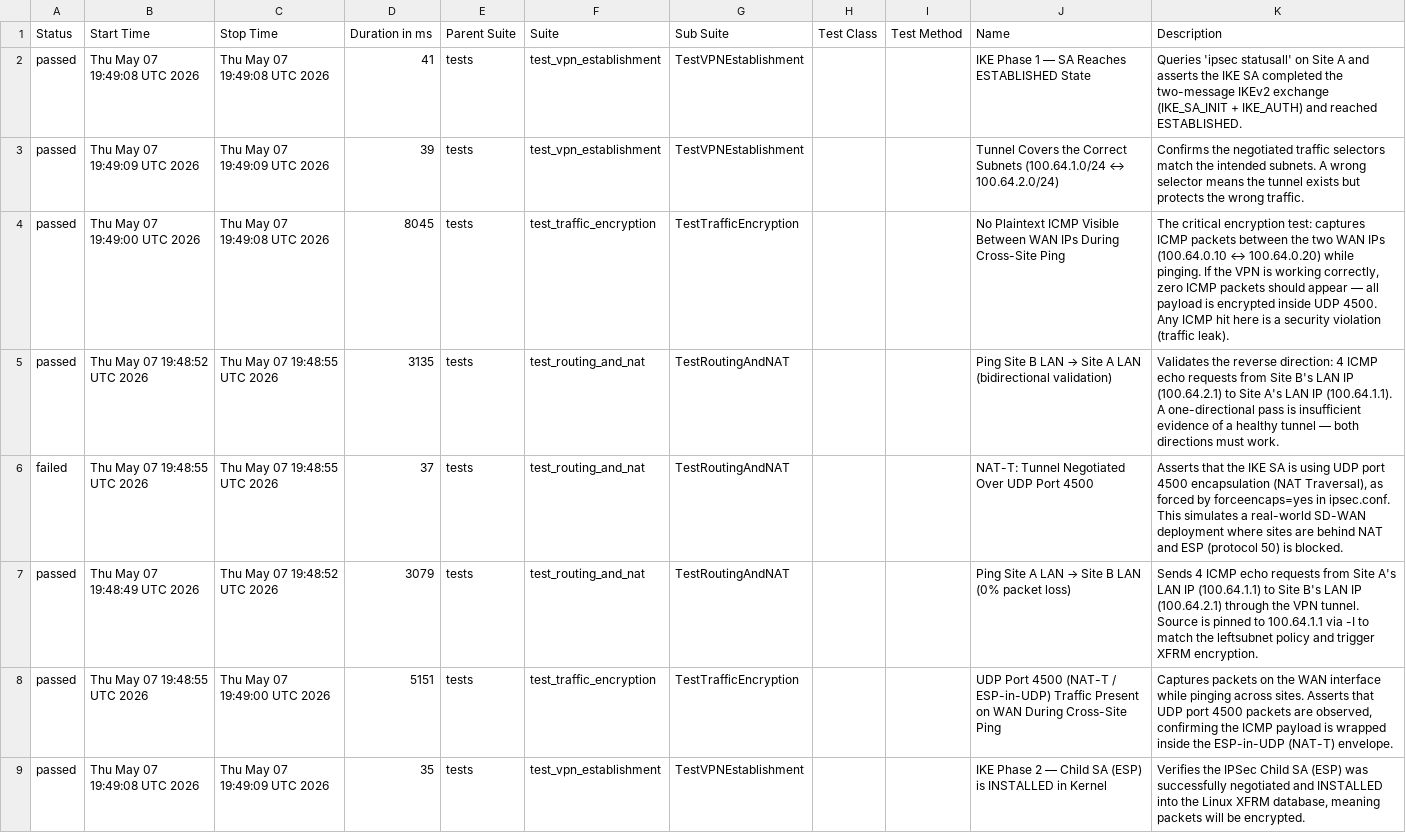
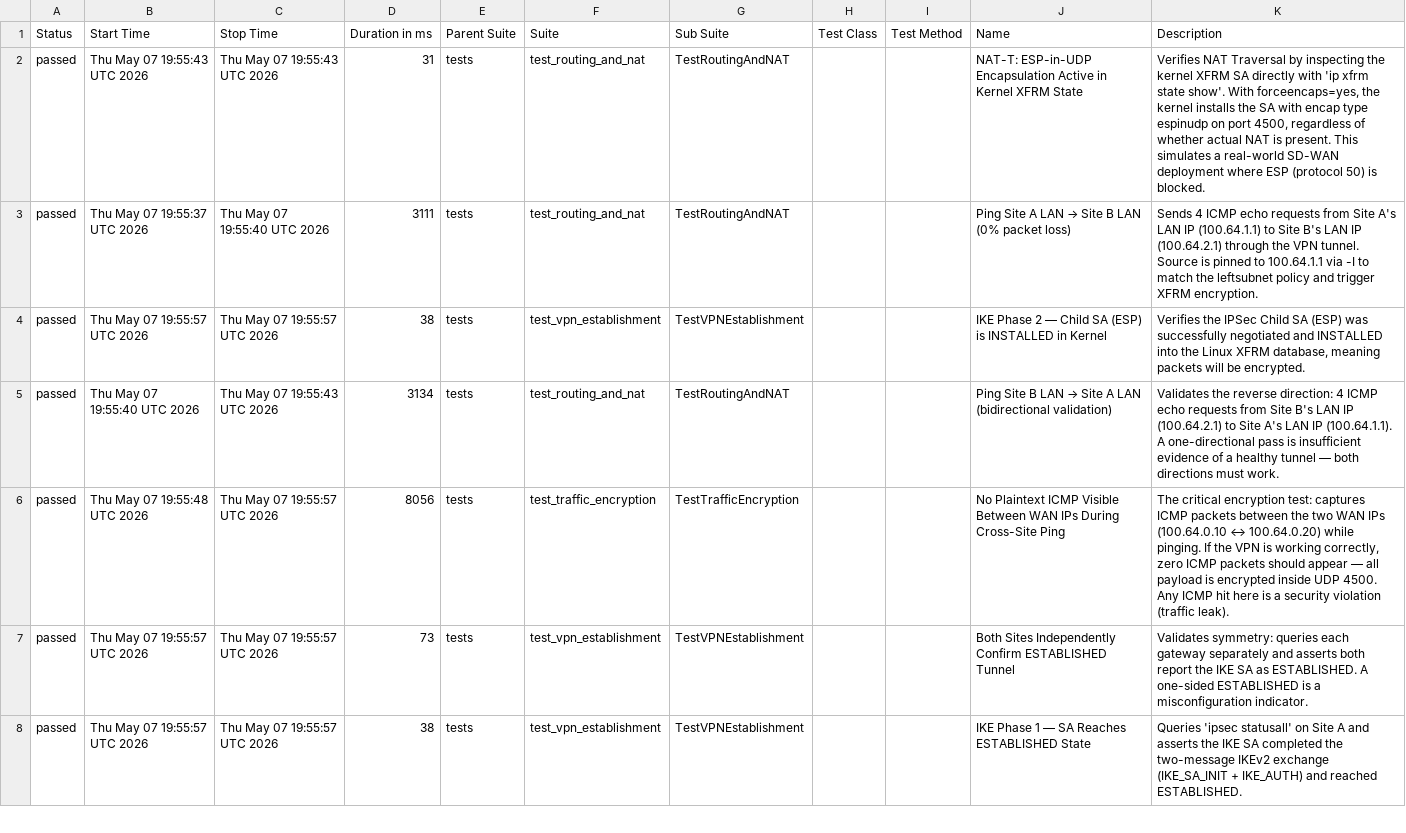
Before and after one commit to Yaniv2809/VPN-QE-Lab, a CSV file: data/suites.csv, drawn as a sheet; only a part is shown; removed rows and columns are numbered as before the commit, all else as after; the diff covers the shown part only; the diff names each change by its address in the sheet, - before the commit and + after, or states it on an @@ line.

Commit message:
deploy: 200442ff7970a0e13c17b00384a09664e0e27002

```diff
--- a/data/suites.csv
+++ b/data/suites.csv
-B2 (Start Time): Thu May 07 19:49:08 UTC 2026
+B2 (Start Time): Thu May 07 19:55:43 UTC 2026
-C2 (Stop Time): Thu May 07 19:49:08 UTC 2026
+C2 (Stop Time): Thu May 07 19:55:43 UTC 2026
-D2 (Duration in ms): 41
+D2 (Duration in ms): 31
-F2 (Suite): test_vpn_establishment
+F2 (Suite): test_routing_and_nat
-G2 (Sub Suite): TestVPNEstablishment
+G2 (Sub Suite): TestRoutingAndNAT
-J2 (Name): IKE Phase 1 — SA Reaches ESTABLISHED State
+J2 (Name): NAT-T: ESP-in-UDP Encapsulation Active in Kernel XFRM State
-K2 (Description): Queries 'ipsec statusall' on Site A and asserts the IKE SA completed the two-message IKEv2 exchange (IKE_SA_INIT + IKE_AUTH) and reached ESTABLISHED.
+K2 (Description): Verifies NAT Traversal by inspecting the kernel XFRM SA directly with 'ip xfrm state show'. With forceencaps=yes, the kernel installs the SA with encap type espinudp on port 4500, regardless of whether actual NAT is present. This simulates a real-world SD-WAN deployment where ESP (protocol 50) is blocked.
+row 3: passed | Thu May 07 19:55:37 UTC 2026 | Thu May 07 19:55:40 UTC 2026 | 3111 | tests | test_routing_and_nat | TestRoutingAndNAT |  |  | Ping Site A LAN → Site B LAN (0% packet loss) | Sends 4 ICMP echo requests from Site A's LAN IP (100.64.1.1) to Site B's LAN IP (100.64.2.1) through the VPN tunnel. Source is pinned to 100.64.1.1 via -I to match the leftsubnet policy and trigger XFRM encryption.
-B4 (Start Time): Thu May 07 19:49:09 UTC 2026
+B4 (Start Time): Thu May 07 19:55:57 UTC 2026
-C4 (Stop Time): Thu May 07 19:49:09 UTC 2026
+C4 (Stop Time): Thu May 07 19:55:57 UTC 2026
-D4 (Duration in ms): 39
+D4 (Duration in ms): 38
-J4 (Name): Tunnel Covers the Correct Subnets (100.64.1.0/24 ↔ 100.64.2.0/24)
+J4 (Name): IKE Phase 2 — Child SA (ESP) is INSTALLED in Kernel
-K4 (Description): Confirms the negotiated traffic selectors match the intended subnets. A wrong selector means the tunnel exists but protects the wrong traffic.
+K4 (Description): Verifies the IPSec Child SA (ESP) was successfully negotiated and INSTALLED into the Linux XFRM database, meaning packets will be encrypted.
-row 4: passed | Thu May 07 19:49:00 UTC 2026 | Thu May 07 19:49:08 UTC 2026 | 8045 | tests | test_traffic_encryption | TestTrafficEncryption |  |  | No Plaintext ICMP Visible Between WAN IPs During Cross-Site Ping | The critical encryption test: captures ICMP packets between the two WAN IPs (100.64.0.10 ↔ 100.64.0.20) while pinging. If the VPN is working correctly, zero ICMP packets should appear — all payload is encrypted inside UDP 4500. Any ICMP hit here is a security violation (traffic leak).
-B5 (Start Time): Thu May 07 19:48:52 UTC 2026
+B5 (Start Time): Thu May 07 19:55:40 UTC 2026
-C5 (Stop Time): Thu May 07 19:48:55 UTC 2026
+C5 (Stop Time): Thu May 07 19:55:43 UTC 2026
-D5 (Duration in ms): 3135
+D5 (Duration in ms): 3134
-row 6: failed | Thu May 07 19:48:55 UTC 2026 | Thu May 07 19:48:55 UTC 2026 | 37 | tests | test_routing_and_nat | TestRoutingAndNAT |  |  | NAT-T: Tunnel Negotiated Over UDP Port 4500 | Asserts that the IKE SA is using UDP port 4500 encapsulation (NAT Traversal), as forced by forceencaps=yes in ipsec.conf. This simulates a real-world SD-WAN deployment where sites are behind NAT and ESP (protocol 50) is blocked.
-row 7: passed | Thu May 07 19:48:49 UTC 2026 | Thu May 07 19:48:52 UTC 2026 | 3079 | tests | test_routing_and_nat | TestRoutingAndNAT |  |  | Ping Site A LAN → Site B LAN (0% packet loss) | Sends 4 ICMP echo requests from Site A's LAN IP (100.64.1.1) to Site B's LAN IP (100.64.2.1) through the VPN tunnel. Source is pinned to 100.64.1.1 via -I to match the leftsubnet policy and trigger XFRM encryption.
-B6 (Start Time): Thu May 07 19:48:55 UTC 2026
+B6 (Start Time): Thu May 07 19:55:48 UTC 2026
-C6 (Stop Time): Thu May 07 19:49:00 UTC 2026
+C6 (Stop Time): Thu May 07 19:55:57 UTC 2026
-D6 (Duration in ms): 5151
+D6 (Duration in ms): 8056
-J6 (Name): UDP Port 4500 (NAT-T / ESP-in-UDP) Traffic Present on WAN During Cross-Site…
+J6 (Name): No Plaintext ICMP Visible Between WAN IPs During Cross-Site…
-K6 (Description): Captures packets on the WAN interface while pinging across sites. Asserts that UDP port 4500 packets are observed, confirming the ICMP payload is wrapped inside the ESP-in-UDP (NAT-T) envelope.
+K6 (Description): The critical encryption test: captures ICMP packets between the two WAN IPs (100.64.0.10 ↔ 100.64.0.20) while pinging. If the VPN is working correctly, zero ICMP packets should appear — all payload is encrypted inside UDP 4500. Any ICMP hit here is a security violation (traffic leak).
+row 7: passed | Thu May 07 19:55:57 UTC 2026 | Thu May 07 19:55:57 UTC 2026 | 73 | tests | test_vpn_establishment | TestVPNEstablishment |  |  | Both Sites Independently Confirm ESTABLISHED Tunnel | Validates symmetry: queries each gateway separately and asserts both report the IKE SA as ESTABLISHED. A one-sided ESTABLISHED is a misconfiguration indicator.
-B8 (Start Time): Thu May 07 19:49:08 UTC 2026
+B8 (Start Time): Thu May 07 19:55:57 UTC 2026
-C8 (Stop Time): Thu May 07 19:49:09 UTC 2026
+C8 (Stop Time): Thu May 07 19:55:57 UTC 2026
-D8 (Duration in ms): 35
+D8 (Duration in ms): 38
-J8 (Name): IKE Phase 2 — Child SA (ESP) is INSTALLED in Kernel
+J8 (Name): IKE Phase 1 — SA Reaches ESTABLISHED State
-K8 (Description): Verifies the IPSec Child SA (ESP) was successfully negotiated and INSTALLED into the Linux XFRM database, meaning packets will be encrypted.
+K8 (Description): Queries 'ipsec statusall' on Site A and asserts the IKE SA completed the two-message IKEv2 exchange (IKE_SA_INIT + IKE_AUTH) and reached ESTABLISHED.
```
Also changed, not shown: 1 added row and 5 edited cells elsewhere in this file, data/behaviors.csv, 58 other files.
